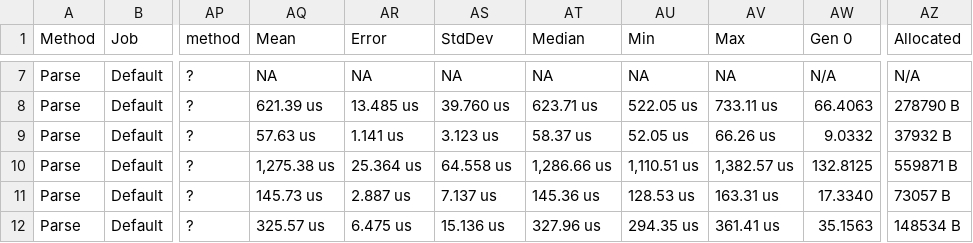
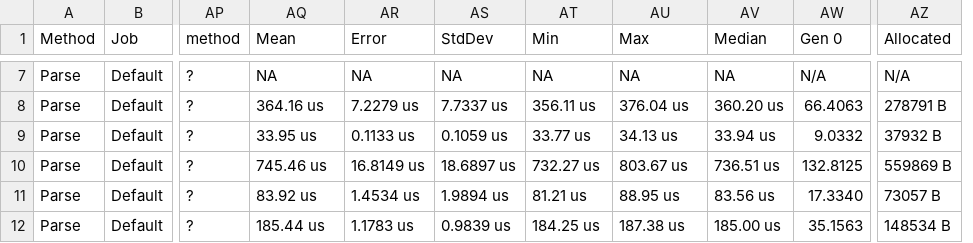
Before and after one commit to ryzngard/Chipotle.CSV, a CSV file: BenchmarkDotNet.Artifacts/results/Benchmarks.CsvBenchmarks-report.csv, drawn as a sheet; only a part is shown, gaps mark what is left out; removed rows and columns are numbered as before the commit, all else as after; the diff covers the shown part only; the diff names each change by its address in the sheet, - before the commit and + after, or states it on an @@ line.

Commit message:
Updated benchmarks

```diff
--- a/BenchmarkDotNet.Artifacts/results/Benchmarks.CsvBenchmarks-report.csv
+++ b/BenchmarkDotNet.Artifacts/results/Benchmarks.CsvBenchmarks-report.csv
-column AT (Median), rows 7-12: NA | 623.71 us | 58.37 us | 1,286.66 us | 145.36 us | 327.96 us
+column AV (Median), rows 7-12: NA | 360.20 us | 33.94 us | 736.51 us | 83.56 us | 185.00 us
-AQ8 (Mean): 621.39 us
+AQ8 (Mean): 364.16 us
-AR8 (Error): 13.485 us
+AR8 (Error): 7.2279 us
-AS8 (StdDev): 39.760 us
+AS8 (StdDev): 7.7337 us
-AT8 (Min): 522.05 us
+AT8 (Min): 356.11 us
-AU8 (Max): 733.11 us
+AU8 (Max): 376.04 us
-AZ8 (Allocated): 278790 B
+AZ8 (Allocated): 278791 B
-AQ9 (Mean): 57.63 us
+AQ9 (Mean): 33.95 us
-AR9 (Error): 1.141 us
+AR9 (Error): 0.1133 us
-AS9 (StdDev): 3.123 us
+AS9 (StdDev): 0.1059 us
-AT9 (Min): 52.05 us
+AT9 (Min): 33.77 us
-AU9 (Max): 66.26 us
+AU9 (Max): 34.13 us
-AQ10 (Mean): 1,275.38 us
+AQ10 (Mean): 745.46 us
-AR10 (Error): 25.364 us
+AR10 (Error): 16.8149 us
-AS10 (StdDev): 64.558 us
+AS10 (StdDev): 18.6897 us
-AT10 (Min): 1,110.51 us
+AT10 (Min): 732.27 us
-AU10 (Max): 1,382.57 us
+AU10 (Max): 803.67 us
-AZ10 (Allocated): 559871 B
+AZ10 (Allocated): 559869 B
-AQ11 (Mean): 145.73 us
+AQ11 (Mean): 83.92 us
-AR11 (Error): 2.887 us
+AR11 (Error): 1.4534 us
-AS11 (StdDev): 7.137 us
+AS11 (StdDev): 1.9894 us
-AT11 (Min): 128.53 us
+AT11 (Min): 81.21 us
-AU11 (Max): 163.31 us
+AU11 (Max): 88.95 us
-AQ12 (Mean): 325.57 us
+AQ12 (Mean): 185.44 us
-AR12 (Error): 6.475 us
+AR12 (Error): 1.1783 us
-AS12 (StdDev): 15.136 us
+AS12 (StdDev): 0.9839 us
-AT12 (Min): 294.35 us
+AT12 (Min): 184.25 us
-AU12 (Max): 361.41 us
+AU12 (Max): 187.38 us
```
Also changed, not shown: 130 edited cells elsewhere in this file, 20 other files.
